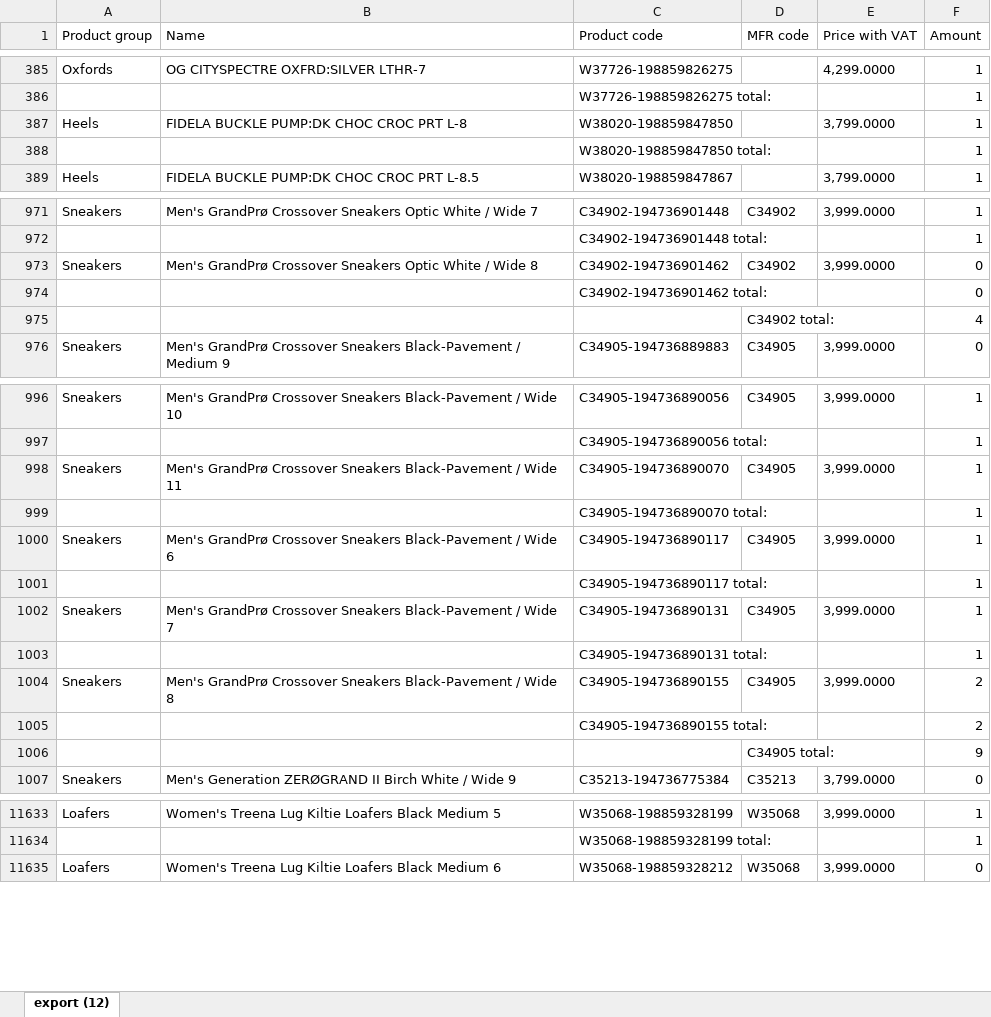
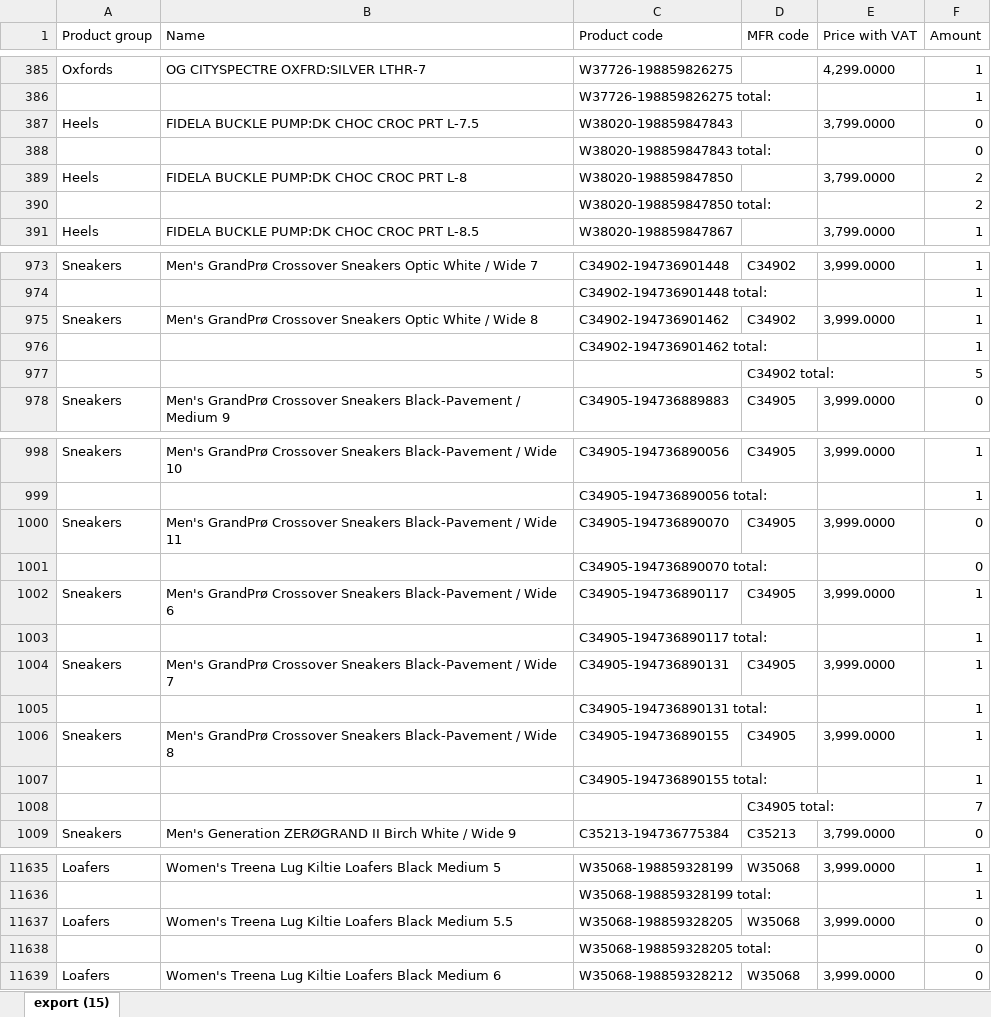
Before and after one commit to LalelaniM/inventorysearch, an Excel workbook: retail.xlsx, sheet export (15), drawn as a sheet; only a part is shown, gaps mark what is left out; values as stored, in another font and other column widths than the file's, no borders; addresses are those after the commit; the diff covers the shown part only; the diff names each change by its address in the sheet, - before the commit and + after, or states it on an @@ line.

```diff
--- a/retail.xlsx (sheet export (15))
+++ b/retail.xlsx (sheet export (15))
-sheet tab: export (12)
+sheet tab: export (15)
+row 387: Heels | FIDELA BUCKLE PUMP:DK CHOC CROC PRT L-7.5 | W38020-198859847843 |  | 3,799.0000 | 0
+row 388:  |  | W38020-198859847843 total: |  |  | 0
-F389:F390 (Amount): 1
+F389:F390 (Amount): 2
-F975:F976 (Amount): 0
+F975:F976 (Amount): 1
-F977 (Amount): 4
+F977 (Amount): 5
-F1000:F1001 (Amount): 1
+F1000:F1001 (Amount): 0
-F1006:F1007 (Amount): 2
+F1006:F1007 (Amount): 1
-F1008 (Amount): 9
+F1008 (Amount): 7
+row 11637: Loafers | Women's Treena Lug Kiltie Loafers Black Medium 5.5 | W35068-198859328205 | W35068 | 3,999.0000 | 0
+row 11638:  |  | W35068-198859328205 total: |  |  | 0
```
Also changed, not shown: 138 edited cells elsewhere in this sheet, storeroom.xlsx, warehouse.xlsx, 1 other file.
